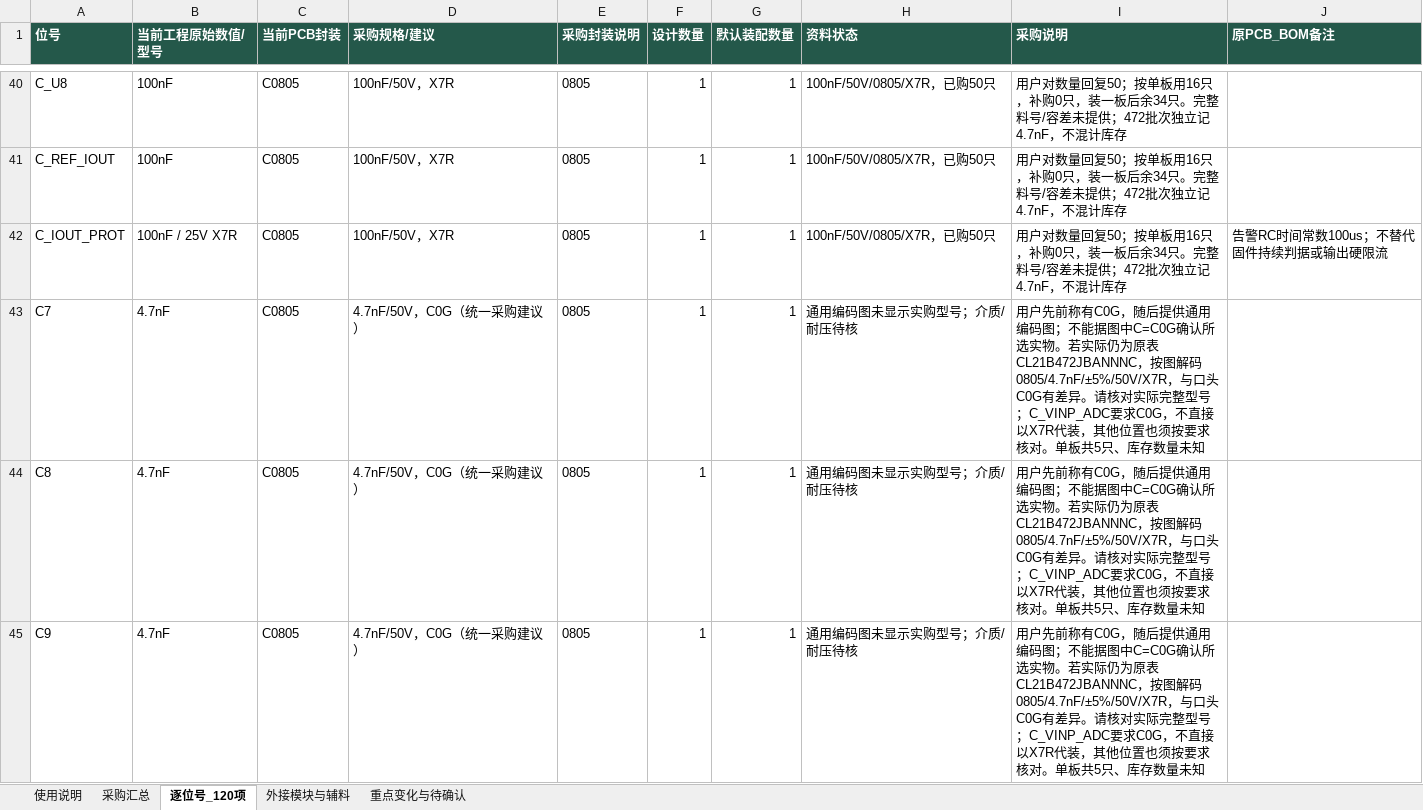
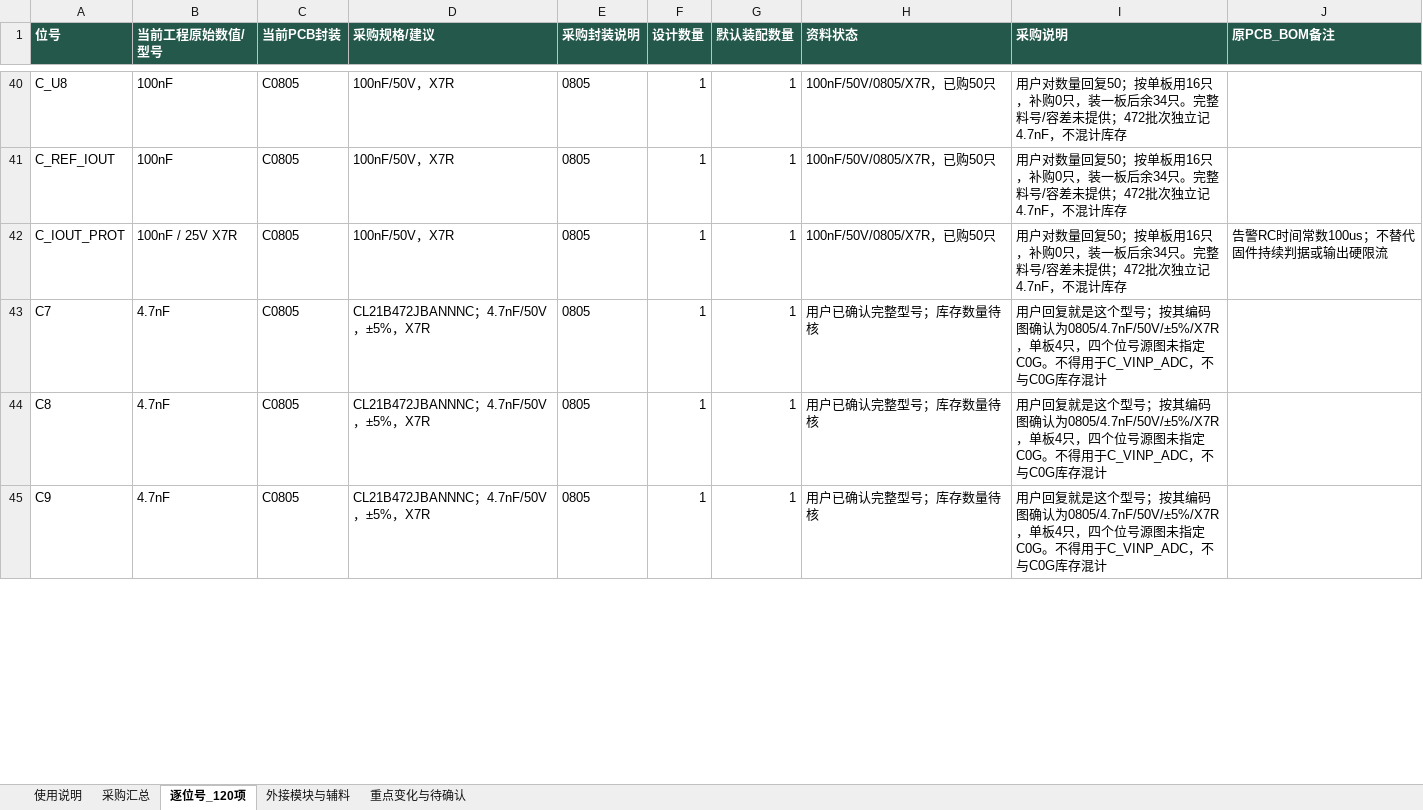
Before and after one commit to hfwj/-, an Excel workbook: projects/2026-electronics-contest/g-buck/rev-c2/downloads/GBUCK_RevC2_updated_BOM.xlsx, sheet 逐位号_120项, drawn as a sheet; only a part is shown, gaps mark what is left out; values as stored, in another font and other column widths than the file's, no borders; the diff covers the shown part only; the diff names each change by its address in the sheet, - before the commit and + after, or states it on an @@ line.

```diff
--- a/projects/2026-electronics-contest/g-buck/rev-c2/downloads/GBUCK_RevC2_updated_BOM.xlsx (sheet 逐位号_120项)
+++ b/projects/2026-electronics-contest/g-buck/rev-c2/downloads/GBUCK_RevC2_updated_BOM.xlsx (sheet 逐位号_120项)
-D43:D45 (采购规格/建议): 4.7nF/50V，C0G（统一采购建议）
+D43:D45 (采购规格/建议): CL21B472JBANNNC；4.7nF/50V，±5%，X7R
-H43:H45 (资料状态): 通用编码图未显示实购型号；介质/耐压待核
+H43:H45 (资料状态): 用户已确认完整型号；库存数量待核
-I43:I45 (采购说明): 用户先前称有C0G，随后提供通用编码图；不能据图中C=C0G确认所选实物。若实际仍为原表CL21B472JBANNNC，按图解码0805/4.7nF/±5%/50V/X7R，与口头C0G有差异。请核对实际完整型号；C_VINP_ADC要求C0G，不直接以X7R代装，其他位置也须按要求核对。单板共5只、库存数量未知
+I43:I45 (采购说明): 用户回复就是这个型号；按其编码图确认为0805/4.7nF/50V/±5%/X7R，单板4只，四个位号源图未指定C0G。不得用于C_VINP_ADC，不与C0G库存混计
```
Also changed, not shown: 6 edited cells elsewhere in this sheet, sheet 采购汇总, sheet 使用说明, sheet 重点变化与待确认, 18 other files.
